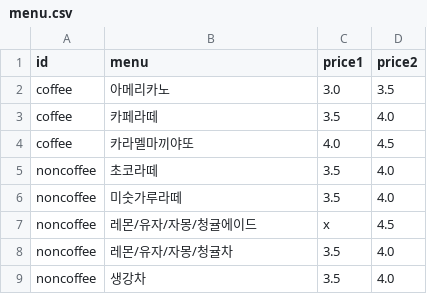
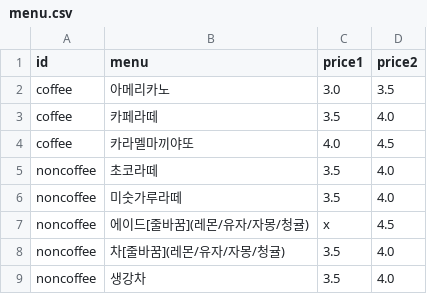
Before and after one commit to starburstgalaxy00/starburstgalaxy00.github.io, a CSV file: data/menu.csv, drawn as a sheet.

```diff
--- a/data/menu.csv
+++ b/data/menu.csv
@@ -6,4 +6,4 @@ noncoffee,초코라떼,3.5,4.0
 noncoffee,미숫가루라떼,3.5,4.0
-noncoffee,레몬/유자/자몽/청귤에이드,x,4.5
-noncoffee,레몬/유자/자몽/청귤차,3.5,4.0
+noncoffee,에이드[줄바꿈](레몬/유자/자몽/청귤),x,4.5
+noncoffee,차[줄바꿈](레몬/유자/자몽/청귤),3.5,4.0
 noncoffee,생강차,3.5,4.0
```
Also changed, not shown: 1 other file.
